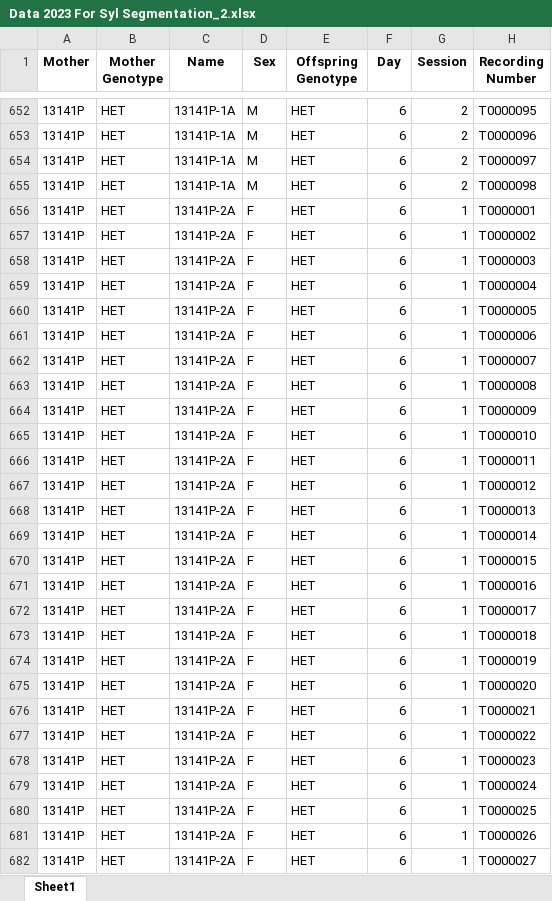
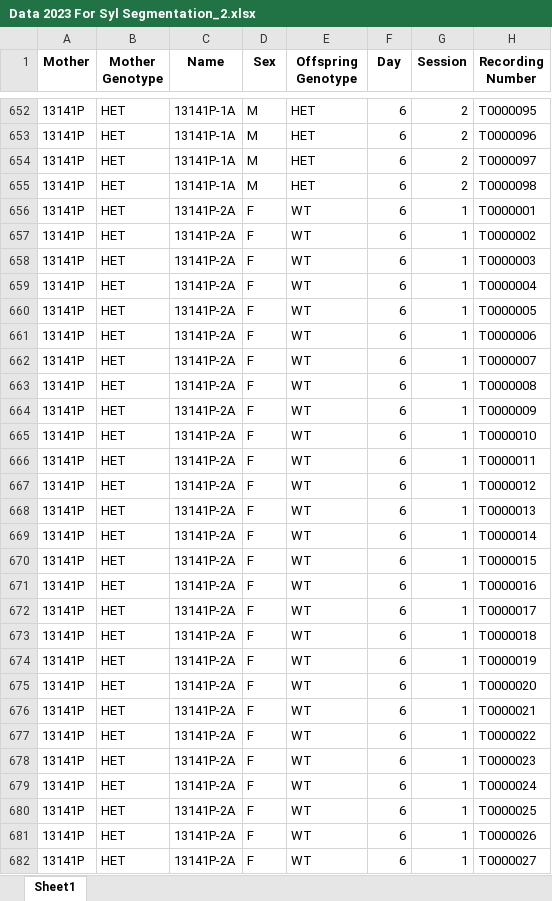
Before and after one commit to AvielBitton/mouse-usv-asd-pipeline, an Excel workbook: metadata/Data 2023 For Syl Segmentation_2.xlsx, sheet Sheet1, drawn as a sheet; only a part is shown, gaps mark what is left out; values as stored, in another font and other column widths than the file's, no borders; the diff covers the shown part only; the diff names each change by its address in the sheet, - before the commit and + after, or states it on an @@ line.

```diff
--- a/metadata/Data 2023 For Syl Segmentation_2.xlsx (sheet Sheet1)
+++ b/metadata/Data 2023 For Syl Segmentation_2.xlsx (sheet Sheet1)
-E656:E682 (Offspring Genotype): HET
+E656:E682 (Offspring Genotype): WT
```
Also changed, not shown: 573 edited cells elsewhere in this sheet, metadata/Data 2023 For Syl Segmentation_1.xlsx, metadata/Data 2023 For Syl Segmentation_3.xlsx, 32 other files.
